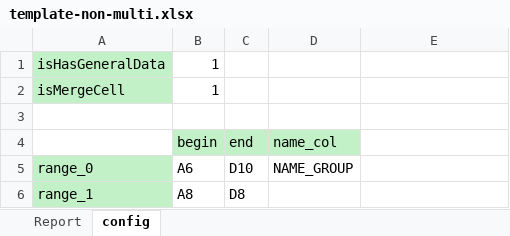
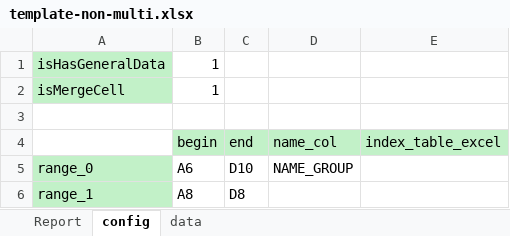
Before and after one commit to FPT-NMTung/poi-excel, an Excel workbook: template-non-multi.xlsx, sheet config, drawn as a sheet; values as stored, in another font and other column widths than the file's, no borders; the diff names each change by its address in the sheet, - before the commit and + after, or states it on an @@ line.

Commit message:
Create template for coding multiple table same level

```diff
--- a/template-non-multi.xlsx (sheet config)
+++ b/template-non-multi.xlsx (sheet config)
+sheet tab: data
-E4: (empty)
+E4: index_table_excel
-E4 fill: none
+E4 fill: #C2F1C8
```
Also changed, not shown: 4 other files.
